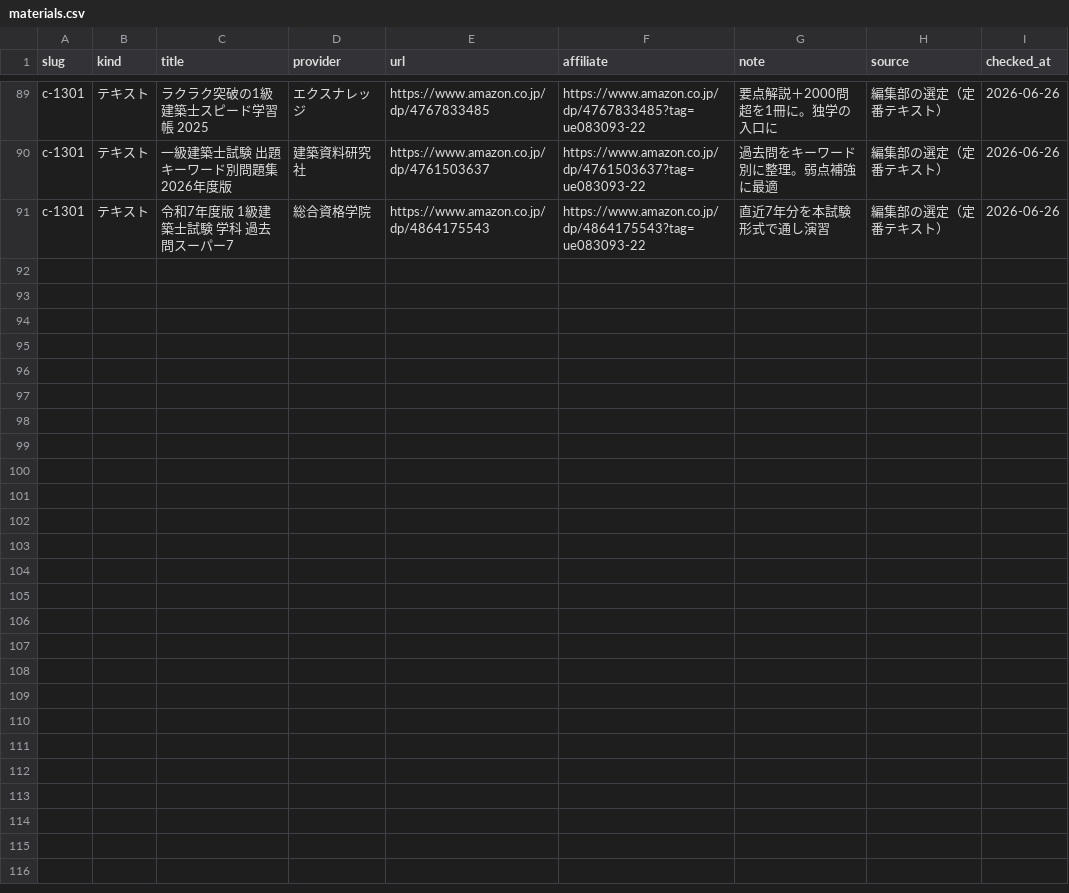
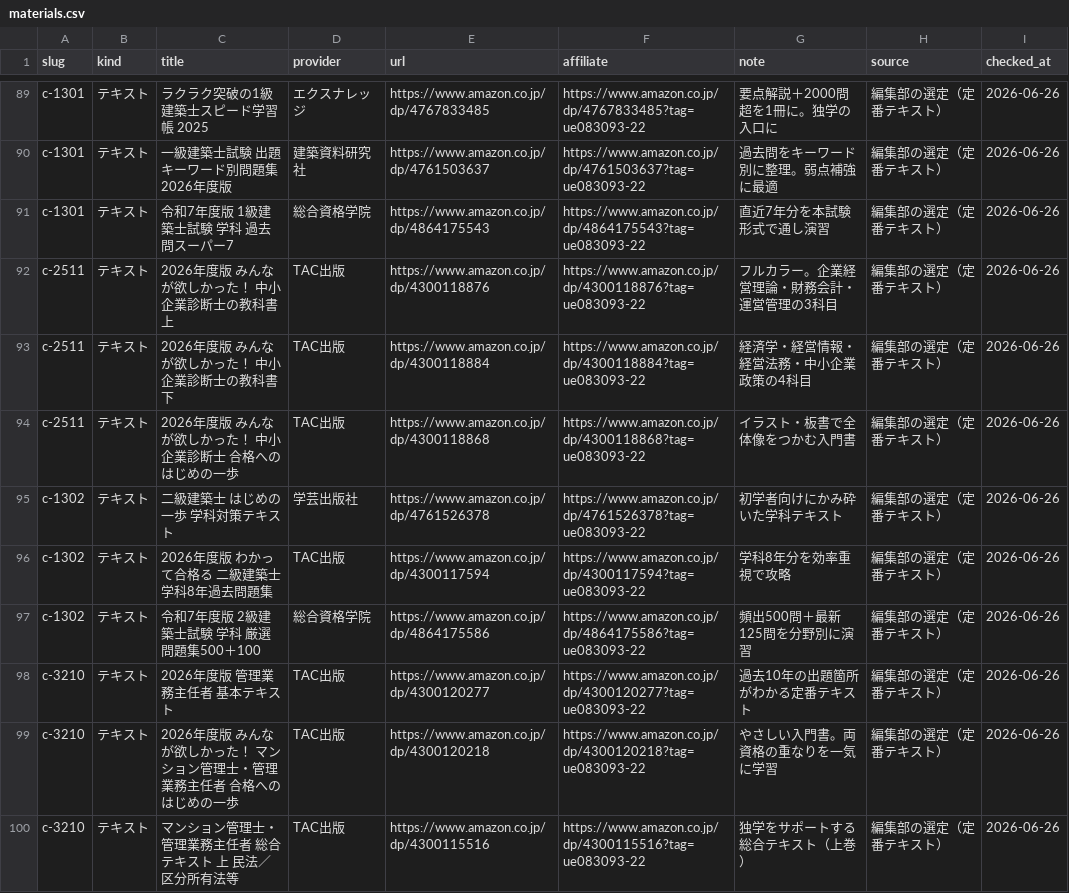
Before and after one commit to takkenshiken2026-sudo/shikaku-master, a CSV file: data/materials.csv, drawn as a sheet; only a part is shown, gaps mark what is left out; the diff covers the shown part only; the diff names each change by its address in the sheet, - before the commit and + after, or states it on an @@ line.

```diff
--- a/data/materials.csv
+++ b/data/materials.csv
+row 92: c-2511 | テキスト | 2026年度版 みんなが欲しかった！ 中小企業診断士の教科書 上 | TAC出版 | https://www.amazon.co.jp/dp/4300118876 | https://www.amazon.co.jp/dp/4300118876?tag=ue083093-22 | フルカラー。企業経営理論・財務会計・運営管理の3科目 | 編集部の選定（定番テキスト） | 2026-06-26
+row 93: c-2511 | テキスト | 2026年度版 みんなが欲しかった！ 中小企業診断士の教科書 下 | TAC出版 | https://www.amazon.co.jp/dp/4300118884 | https://www.amazon.co.jp/dp/4300118884?tag=ue083093-22 | 経済学・経営情報・経営法務・中小企業政策の4科目 | 編集部の選定（定番テキスト） | 2026-06-26
+row 94: c-2511 | テキスト | 2026年度版 みんなが欲しかった！ 中小企業診断士 合格へのはじめの一歩 | TAC出版 | https://www.amazon.co.jp/dp/4300118868 | https://www.amazon.co.jp/dp/4300118868?tag=ue083093-22 | イラスト・板書で全体像をつかむ入門書 | 編集部の選定（定番テキスト） | 2026-06-26
+row 95: c-1302 | テキスト | 二級建築士 はじめの一歩 学科対策テキスト | 学芸出版社 | https://www.amazon.co.jp/dp/4761526378 | https://www.amazon.co.jp/dp/4761526378?tag=ue083093-22 | 初学者向けにかみ砕いた学科テキスト | 編集部の選定（定番テキスト） | 2026-06-26
+row 96: c-1302 | テキスト | 2026年度版 わかって合格る 二級建築士 学科8年過去問題集 | TAC出版 | https://www.amazon.co.jp/dp/4300117594 | https://www.amazon.co.jp/dp/4300117594?tag=ue083093-22 | 学科8年分を効率重視で攻略 | 編集部の選定（定番テキスト） | 2026-06-26
+row 97: c-1302 | テキスト | 令和7年度版 2級建築士試験 学科 厳選問題集500＋100 | 総合資格学院 | https://www.amazon.co.jp/dp/4864175586 | https://www.amazon.co.jp/dp/4864175586?tag=ue083093-22 | 頻出500問＋最新125問を分野別に演習 | 編集部の選定（定番テキスト） | 2026-06-26
+row 98: c-3210 | テキスト | 2026年度版 管理業務主任者 基本テキスト | TAC出版 | https://www.amazon.co.jp/dp/4300120277 | https://www.amazon.co.jp/dp/4300120277?tag=ue083093-22 | 過去10年の出題箇所がわかる定番テキスト | 編集部の選定（定番テキスト） | 2026-06-26
+row 99: c-3210 | テキスト | 2026年度版 みんなが欲しかった！ マンション管理士・管理業務主任者 合格へのはじめの一歩 | TAC出版 | https://www.amazon.co.jp/dp/4300120218 | https://www.amazon.co.jp/dp/4300120218?tag=ue083093-22 | やさしい入門書。両資格の重なりを一気に学習 | 編集部の選定（定番テキスト） | 2026-06-26
+row 100: c-3210 | テキスト | マンション管理士・管理業務主任者 総合テキスト 上 民法／区分所有法等 | TAC出版 | https://www.amazon.co.jp/dp/4300115516 | https://www.amazon.co.jp/dp/4300115516?tag=ue083093-22 | 独学をサポートする総合テキスト（上巻） | 編集部の選定（定番テキスト） | 2026-06-26
```
Also changed, not shown: 9 added rows elsewhere in this file.
